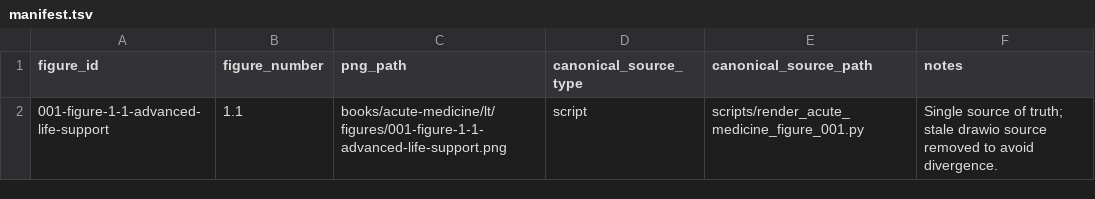
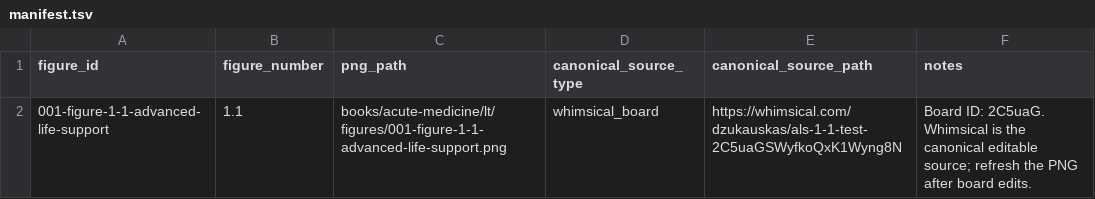
Before and after one commit to dzukauskas/acute-medicine, a TSV file: books/acute-medicine/lt/figures/manifest.tsv, drawn as a sheet.

Commit message:
Adopt Whimsical-first figure workflow

```diff
--- a/books/acute-medicine/lt/figures/manifest.tsv
+++ b/books/acute-medicine/lt/figures/manifest.tsv
@@ -1,2 +1,2 @@
 figure_id	figure_number	png_path	canonical_source_type	canonical_source_path	notes
-001-figure-1-1-advanced-life-support	1.1	books/acute-medicine/lt/figures/001-figure-1-1-advanced-life-support.png	script	scripts/render_acute_medicine_figure_001.py	Single source of truth; stale drawio source removed to avoid divergence.
+001-figure-1-1-advanced-life-support	1.1	books/acute-medicine/lt/figures/001-figure-1-1-advanced-life-support.png	whimsical_board	https://whimsical.com/dzukauskas/als-1-1-test-2C5uaGSWyfkoQxK1Wyng8N	Board ID: 2C5uaG. Whimsical is the canonical editable source; refresh the PNG after board edits.
```
Also changed, not shown: 7 other files.
